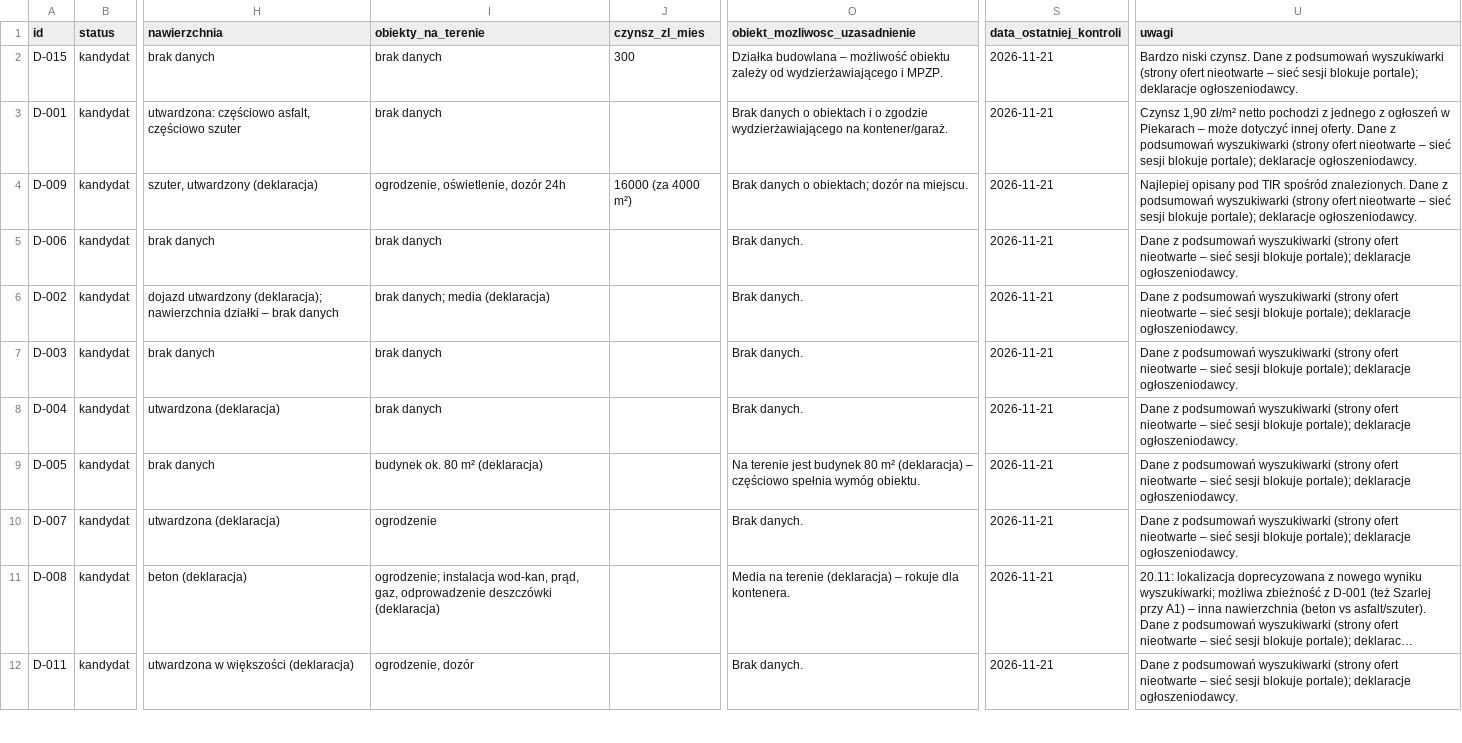
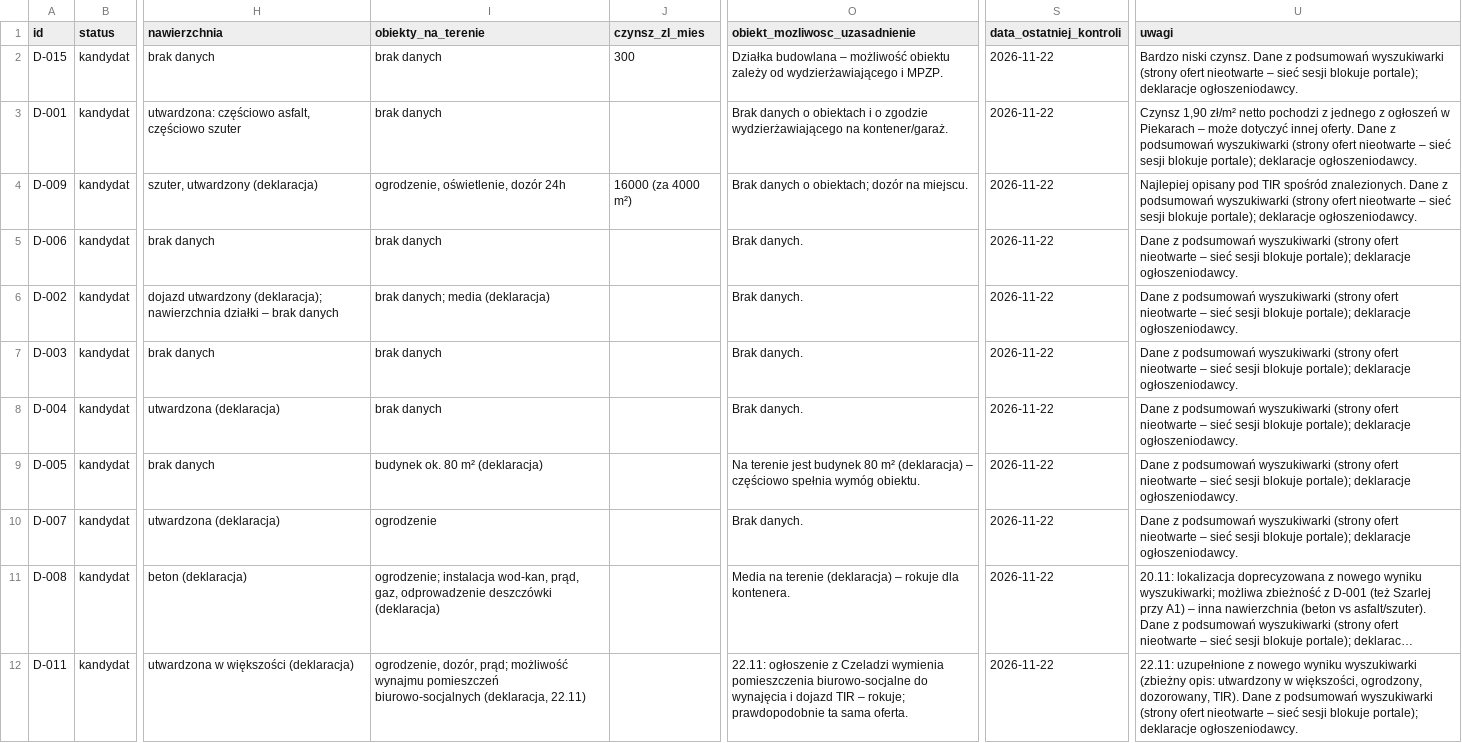
Before and after one commit to matik197401-boop/Moja-stoma-internetowa-konsultacja.-, a CSV file: Rejestr_dzierzaw_40t.csv, drawn as a sheet; only a part is shown, gaps mark what is left out; long unchanged cells end in …; the diff covers the shown part only; the diff names each change by its address in the sheet, - before the commit and + after, or states it on an @@ line.

```diff
--- a/Rejestr_dzierzaw_40t.csv
+++ b/Rejestr_dzierzaw_40t.csv
-S2:S12 (data_ostatniej_kontroli): 2026-11-21
+S2:S12 (data_ostatniej_kontroli): 2026-11-22
-I12 (obiekty_na_terenie): ogrodzenie, dozór
+I12 (obiekty_na_terenie): ogrodzenie, dozór, prąd; możliwość wynajmu pomieszczeń biurowo-socjalnych (deklaracja, 22.11)
-O12 (obiekt_mozliwosc_uzasadnienie): Brak danych.
+O12 (obiekt_mozliwosc_uzasadnienie): 22.11: ogłoszenie z Czeladzi wymienia pomieszczenia biurowo-socjalne do wynajęcia i dojazd TIR – rokuje; prawdopodobnie ta sama oferta.
-U12 (uwagi): Dane z…
+U12 (uwagi): 22.11: uzupełnione z nowego wyniku wyszukiwarki (zbieżny opis: utwardzony w większości, ogrodzony, dozorowany, TIR). Dane z…
```
Also changed, not shown: 11 edited cells elsewhere in this file, Rejestr_ofert_dzialek_40t.csv.
